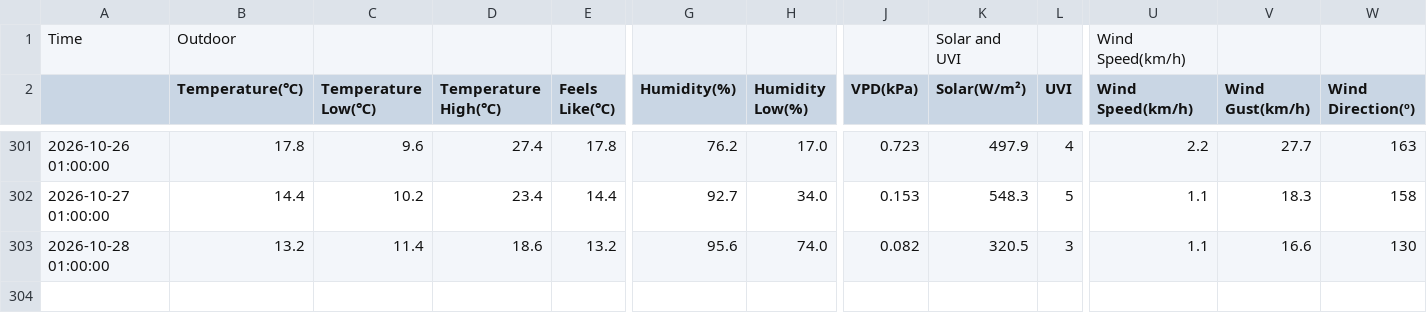
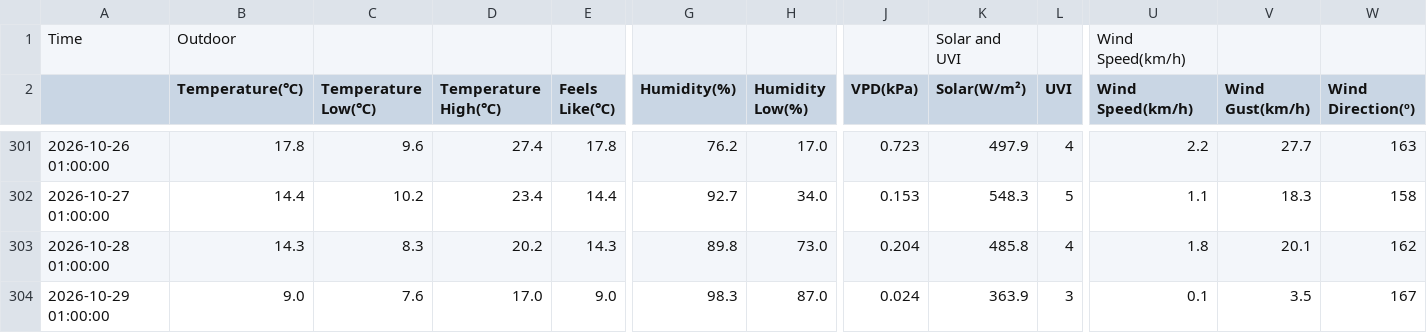
Before and after one commit to egofer/meteoriotuerto, a CSV file: 2026/data/riotuerto_2026_daily.csv, drawn as a sheet; only a part is shown, gaps mark what is left out; rows hold the shown columns only; the diff covers the shown part only; the diff names each change by its address in the sheet, - before the commit and + after, or states it on an @@ line.

```diff
--- a/2026/data/riotuerto_2026_daily.csv
+++ b/2026/data/riotuerto_2026_daily.csv
-B303 (Temperature(℃)): 13.2
+B303 (Temperature(℃)): 14.3
-C303 (Temperature Low(℃)): 11.4
+C303 (Temperature Low(℃)): 8.3
-D303 (Temperature High(℃)): 18.6
+D303 (Temperature High(℃)): 20.2
-E303 (Feels Like(℃)): 13.2
+E303 (Feels Like(℃)): 14.3
-G303 (Humidity(%)): 95.6
+G303 (Humidity(%)): 89.8
-H303 (Humidity Low(%)): 74.0
+H303 (Humidity Low(%)): 73.0
-J303 (VPD(kPa)): 0.082
+J303 (VPD(kPa)): 0.204
-K303 (Solar(W/m²)): 320.5
+K303 (Solar(W/m²)): 485.8
-L303 (UVI): 3
+L303 (UVI): 4
-U303 (Wind Speed(km/h)): 1.1
+U303 (Wind Speed(km/h)): 1.8
-V303 (Wind Gust(km/h)): 16.6
+V303 (Wind Gust(km/h)): 20.1
-W303 (Wind Direction(º)): 130
+W303 (Wind Direction(º)): 162
+row 304: 2026-10-29 01:00:00 | 9.0 | 7.6 | 17.0 | 9.0 | 98.3 | 87.0 | 0.024 | 363.9 | 3 | 0.1 | 3.5 | 167
```
Also changed, not shown: 3 edited cells elsewhere in this file, 9 other files.
